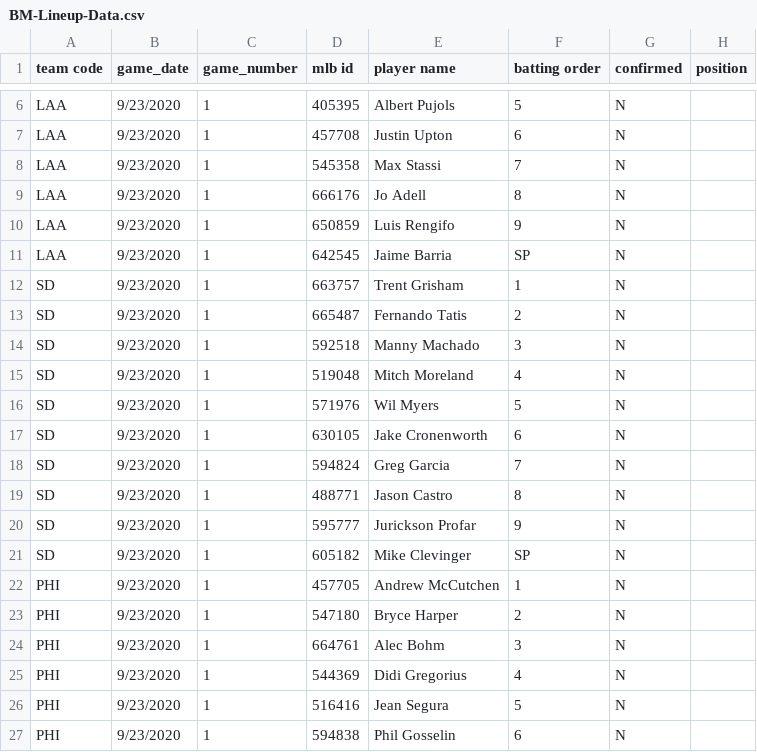
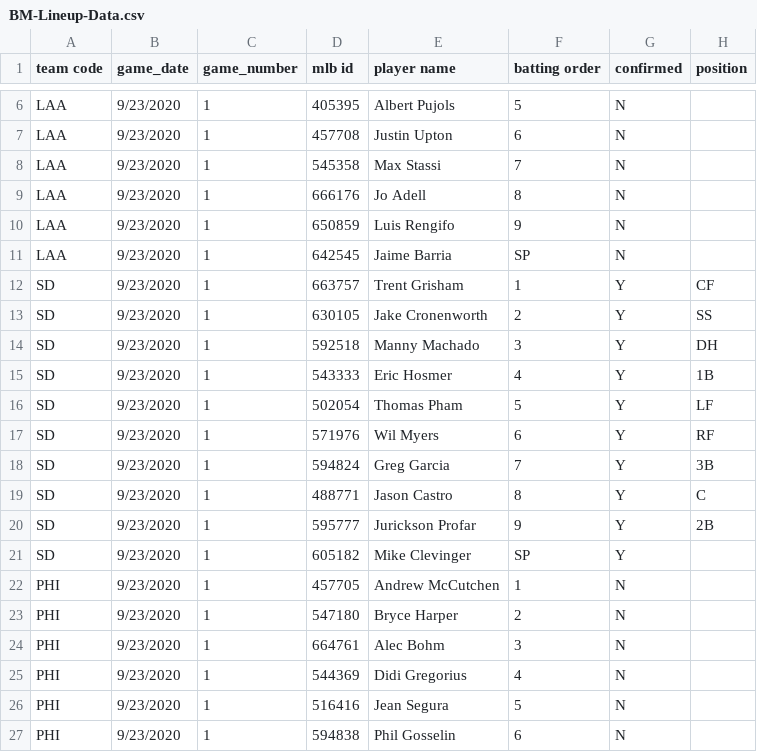
Before and after one commit to justinmof/MLBSheets-CSV-Files, a CSV file: BM-Lineup-Data.csv, drawn as a sheet; only a part is shown, gaps mark what is left out.

```diff
--- a/BM-Lineup-Data.csv
+++ b/BM-Lineup-Data.csv
@@ -11,12 +11,12 @@ LAA,9/23/2020,1,650859,Luis Rengifo,9,N,
 LAA,9/23/2020,1,642545,Jaime Barria,SP,N,
-SD,9/23/2020,1,663757,Trent Grisham,1,N,
-SD,9/23/2020,1,665487,Fernando Tatis,2,N,
-SD,9/23/2020,1,592518,Manny Machado,3,N,
-SD,9/23/2020,1,519048,Mitch Moreland,4,N,
-SD,9/23/2020,1,571976,Wil Myers,5,N,
-SD,9/23/2020,1,630105,Jake Cronenworth,6,N,
-SD,9/23/2020,1,594824,Greg Garcia,7,N,
-SD,9/23/2020,1,488771,Jason Castro,8,N,
-SD,9/23/2020,1,595777,Jurickson Profar,9,N,
-SD,9/23/2020,1,605182,Mike Clevinger,SP,N,
+SD,9/23/2020,1,663757,Trent Grisham,1,Y,CF
+SD,9/23/2020,1,630105,Jake Cronenworth,2,Y,SS
+SD,9/23/2020,1,592518,Manny Machado,3,Y,DH
+SD,9/23/2020,1,543333,Eric Hosmer,4,Y,1B
+SD,9/23/2020,1,502054,Thomas Pham,5,Y,LF
+SD,9/23/2020,1,571976,Wil Myers,6,Y,RF
+SD,9/23/2020,1,594824,Greg Garcia,7,Y,3B
+SD,9/23/2020,1,488771,Jason Castro,8,Y,C
+SD,9/23/2020,1,595777,Jurickson Profar,9,Y,2B
+SD,9/23/2020,1,605182,Mike Clevinger,SP,Y,
 PHI,9/23/2020,1,457705,Andrew McCutchen,1,N,
```
Also changed, not shown: BM-Lineup-Data1.csv.
